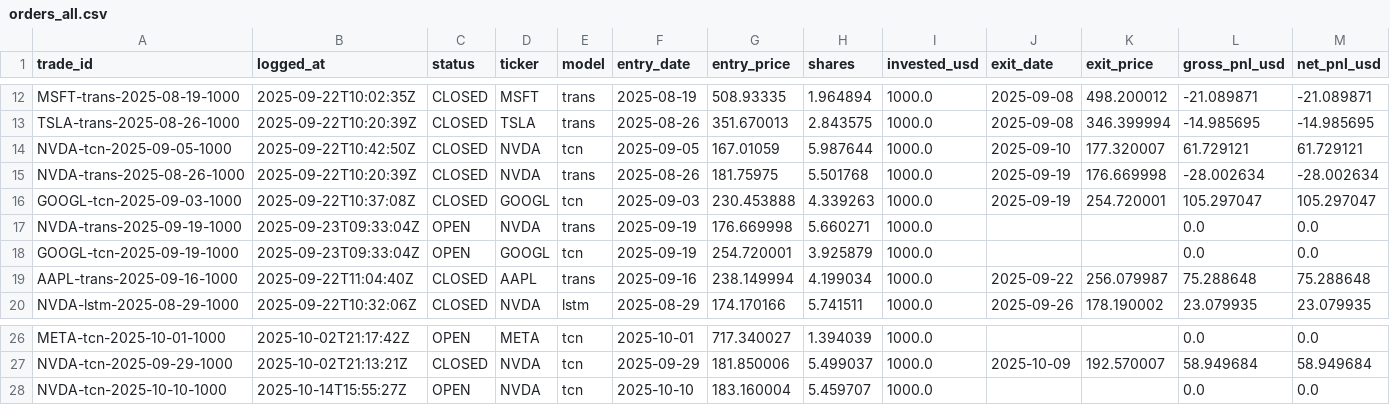
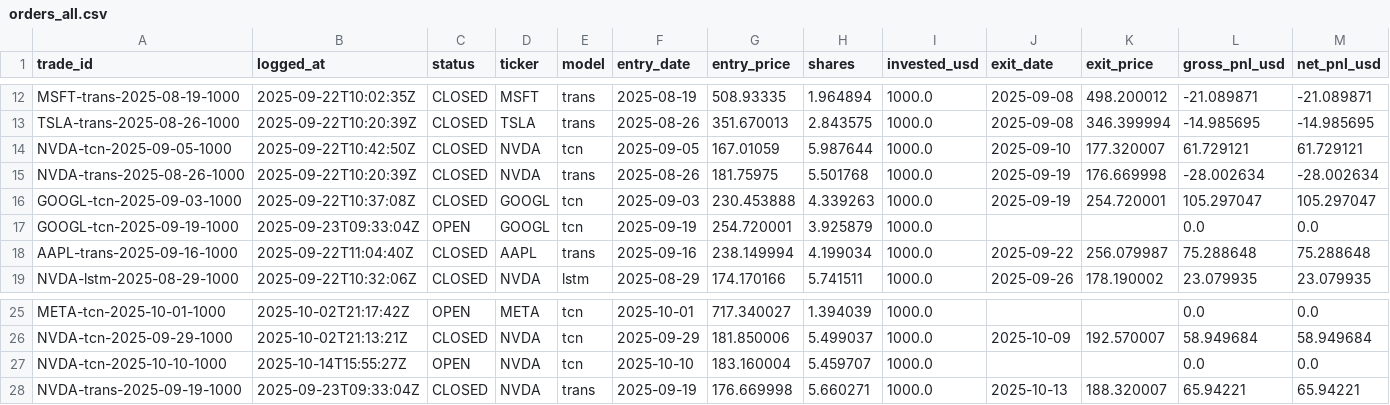
Before and after one commit to woranoplim/SmartForecast4.2, a CSV file: forecast/logs/orders_all.csv, drawn as a sheet; only a part is shown, gaps mark what is left out; removed rows and columns are numbered as before the commit, all else as after; rows hold the shown columns only; the diff names each change by its address in the sheet, - before the commit and + after, or states it on an @@ line.

```diff
--- a/forecast/logs/orders_all.csv
+++ b/forecast/logs/orders_all.csv
-row 17: NVDA-trans-2025-09-19-1000 | 2025-09-23T09:33:04Z | OPEN | NVDA | trans | 2025-09-19 | 176.669998 | 5.660271 | 1000.0 |  |  | 0.0 | 0.0
+row 28: NVDA-trans-2025-09-19-1000 | 2025-09-23T09:33:04Z | CLOSED | NVDA | trans | 2025-09-19 | 176.669998 | 5.660271 | 1000.0 | 2025-10-13 | 188.320007 | 65.94221 | 65.94221
```
Also changed, not shown: forecast/logs/equity_curve.csv, forecast/logs/trades_trans.csv, 8 other files.
